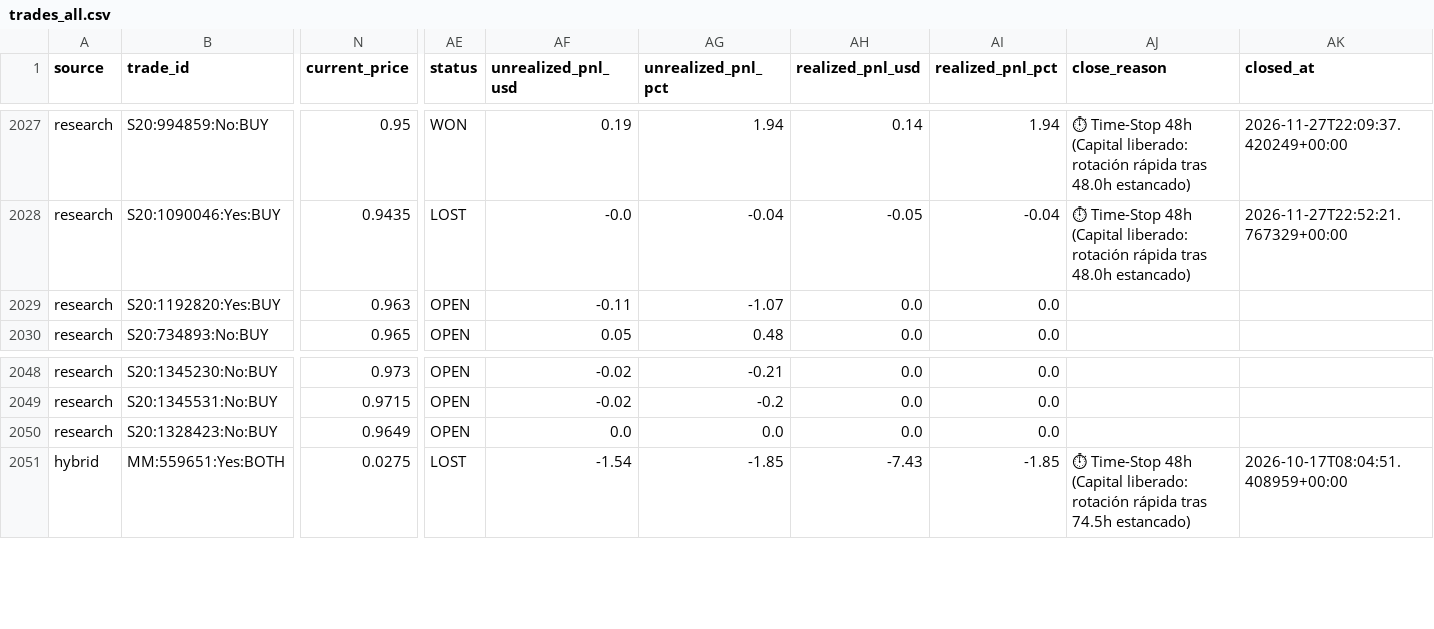
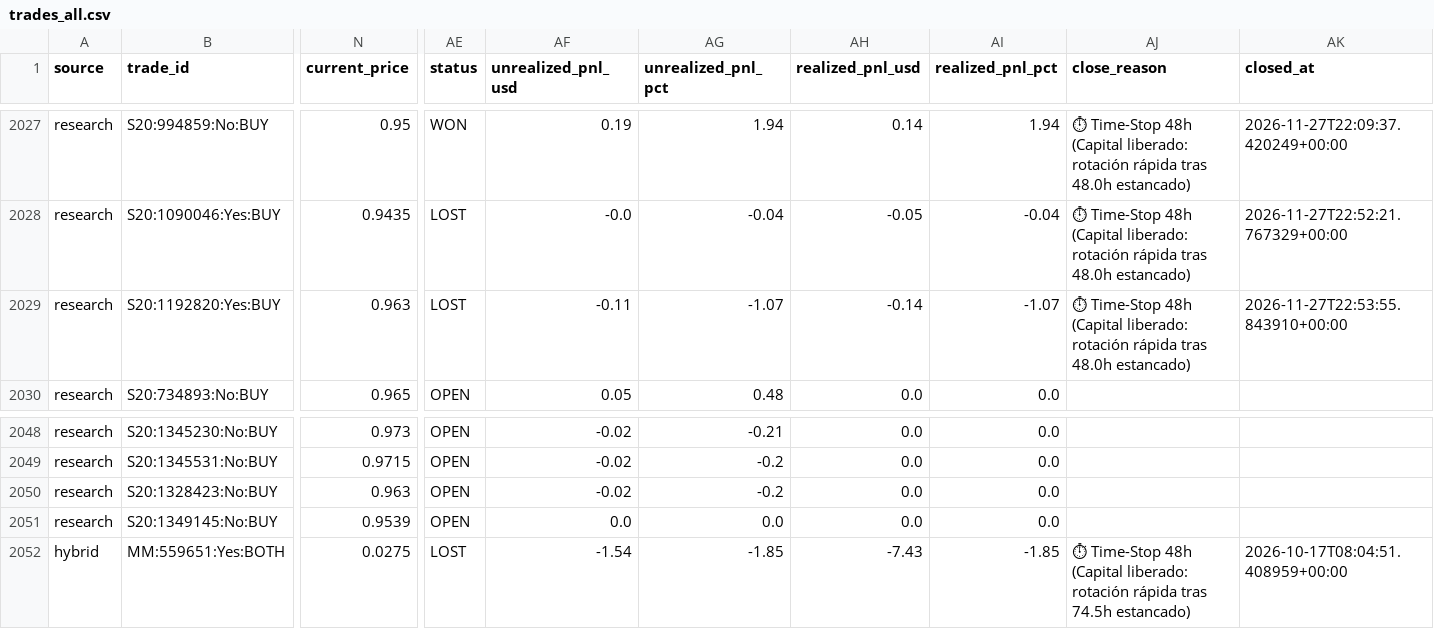
Before and after one commit to aguamarinac2-netizen/quant-polymarket-trackrecord, a CSV file: trades_all.csv, drawn as a sheet; only a part is shown, gaps mark what is left out; rows hold the shown columns only; the diff covers the shown part only; the diff names each change by its address in the sheet, - before the commit and + after, or states it on an @@ line.

```diff
--- a/trades_all.csv
+++ b/trades_all.csv
-AE2029 (status): OPEN
+AE2029 (status): LOST
-AH2029 (realized_pnl_usd): 0.0
+AH2029 (realized_pnl_usd): -0.14
-AI2029 (realized_pnl_pct): 0.0
+AI2029 (realized_pnl_pct): -1.07
-AJ2029 (close_reason): (empty)
+AJ2029 (close_reason): ⏱ Time-Stop 48h (Capital liberado: rotación rápida tras 48.0h estancado)
-AK2029 (closed_at): (empty)
+AK2029 (closed_at): 2026-11-27T22:53:55.843910+00:00
-N2050 (current_price): 0.9649
+N2050 (current_price): 0.963
-AF2050 (unrealized_pnl_usd): 0.0
+AF2050 (unrealized_pnl_usd): -0.02
-AG2050 (unrealized_pnl_pct): 0.0
+AG2050 (unrealized_pnl_pct): -0.2
+row 2051: research | S20:1349145:No:BUY | 0.9539 | OPEN | 0.0 | 0.0 | 0.0 | 0.0
```
Also changed, not shown: 1 edited cell elsewhere in this file, 7 other files.
